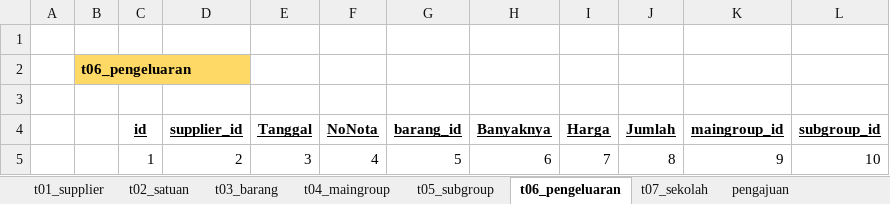
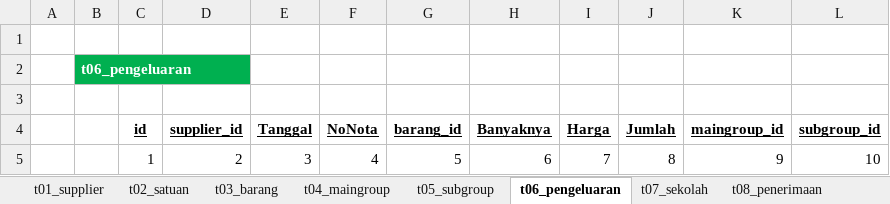
Before and after one commit to apps-selusin/lapkeu, an Excel workbook: database.xlsx, sheet t06_pengeluaran, drawn as a sheet; values as stored, in another font and other column widths than the file's, no borders; the diff names each change by its address in the sheet, - before the commit and + after, or states it on an @@ line.

```diff
--- a/database.xlsx (sheet t06_pengeluaran)
+++ b/database.xlsx (sheet t06_pengeluaran)
-sheet tab: pengajuan
+sheet tab: t08_penerimaan
@@ B2 fill: #FFD966 → #00B050, text colour: black → #FFFFFF @@
```
Also changed, not shown: sheet t04_maingroup, sheet t02_satuan, sheet t05_subgroup, sheet t03_barang, sheet t01_supplier, sheet t07_sekolah, other sheet tabs, 45 other files.
